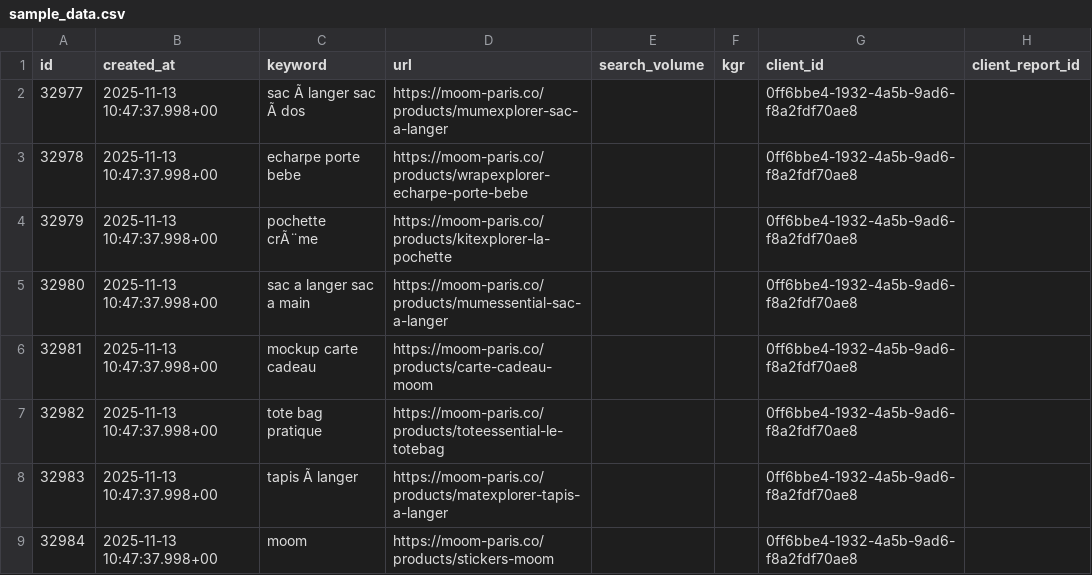
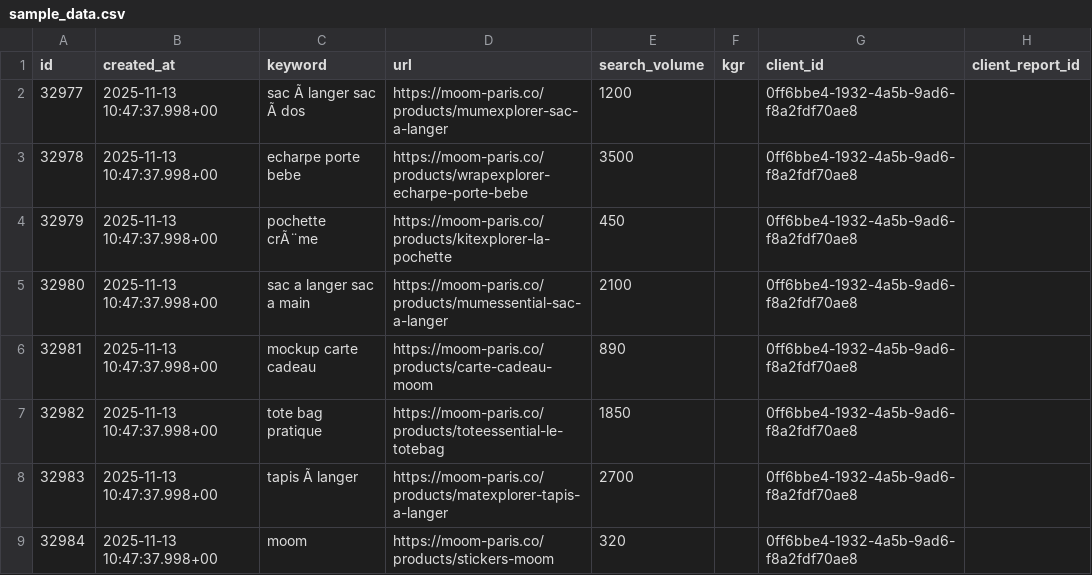
Before and after one commit to beuch26/stepizi, a CSV file: sample_data.csv, drawn as a sheet; only a part is shown; the diff names each change by its address in the sheet, - before the commit and + after, or states it on an @@ line.

```diff
--- a/sample_data.csv
+++ b/sample_data.csv
-E2 (search_volume): (empty)
+E2 (search_volume): 1200
-E3 (search_volume): (empty)
+E3 (search_volume): 3500
-E4 (search_volume): (empty)
+E4 (search_volume): 450
-E5 (search_volume): (empty)
+E5 (search_volume): 2100
-E6 (search_volume): (empty)
+E6 (search_volume): 890
-E7 (search_volume): (empty)
+E7 (search_volume): 1850
-E8 (search_volume): (empty)
+E8 (search_volume): 2700
-E9 (search_volume): (empty)
+E9 (search_volume): 320
```
Also changed, not shown: 2 other files.
